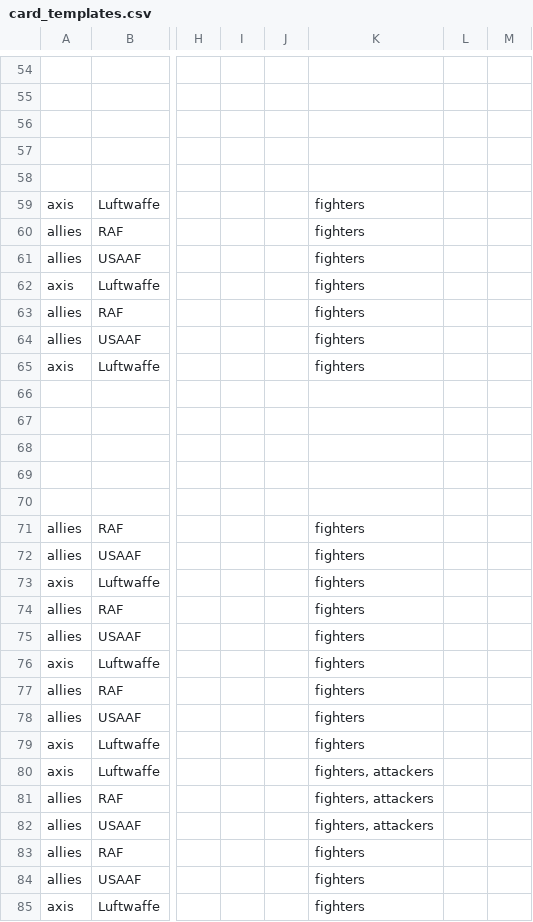
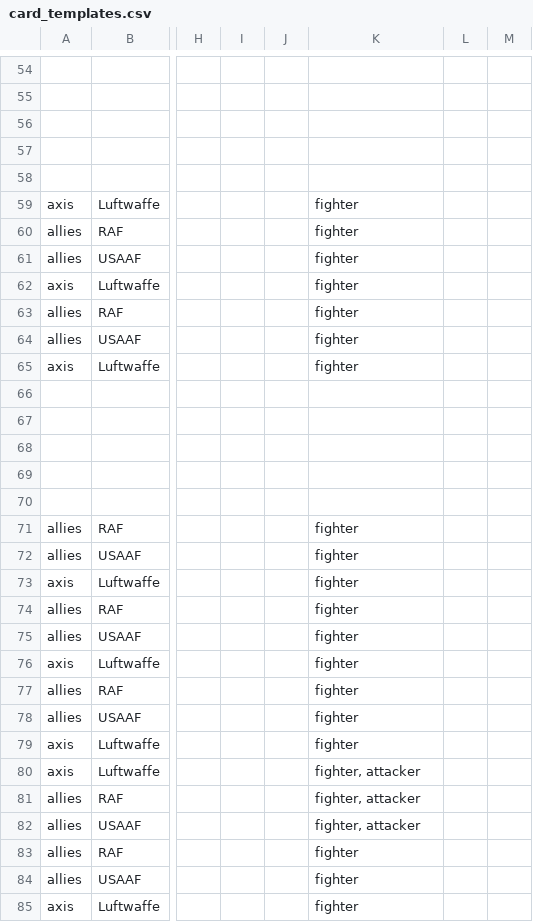
Before and after one commit to GeorgeLautenschlager/cb_campaign_app, a CSV file: static_data/card_templates.csv, drawn as a sheet; only a part is shown, gaps mark what is left out; the diff covers the shown part only; the diff names each change by its address in the sheet, - before the commit and + after, or states it on an @@ line.

```diff
--- a/static_data/card_templates.csv
+++ b/static_data/card_templates.csv
-K59:K65: fighters
+K59:K65: fighter
-K71:K79: fighters
+K71:K79: fighter
-K80:K82: fighters, attackers
+K80:K82: fighter, attacker
-K83:K85: fighters
+K83:K85: fighter
```
Also changed, not shown: 27 edited cells elsewhere in this file, 5 other files.
